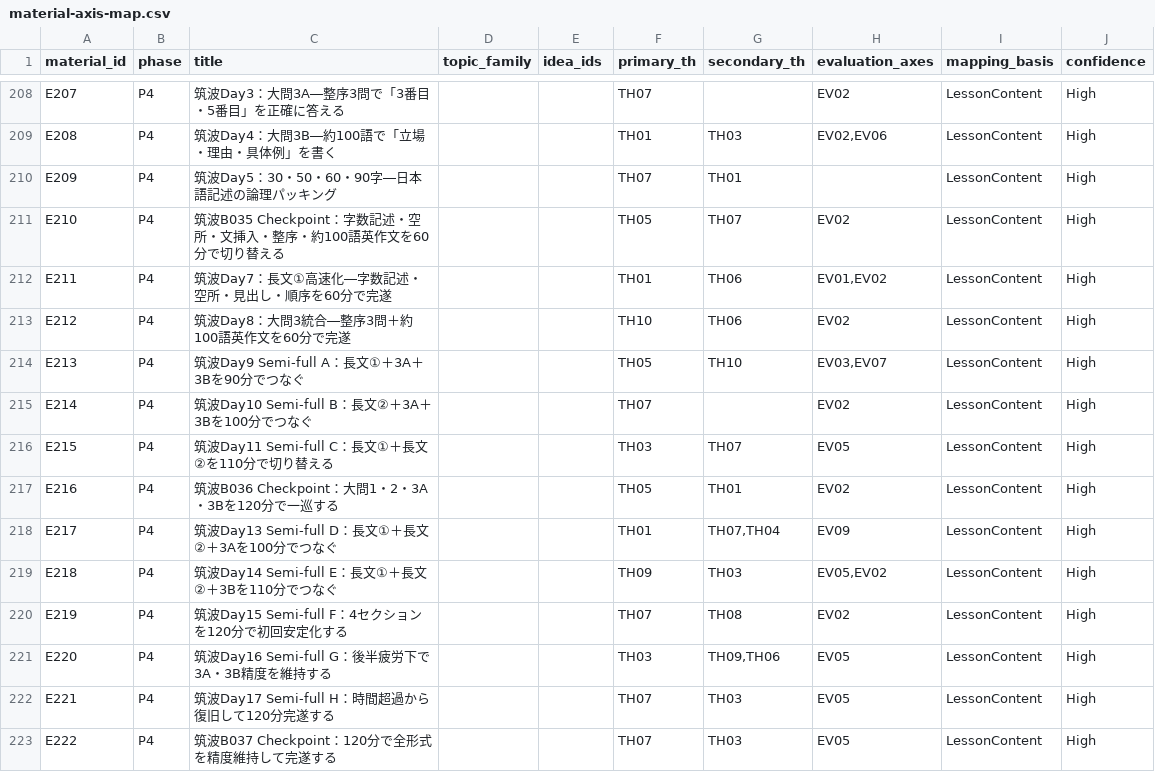
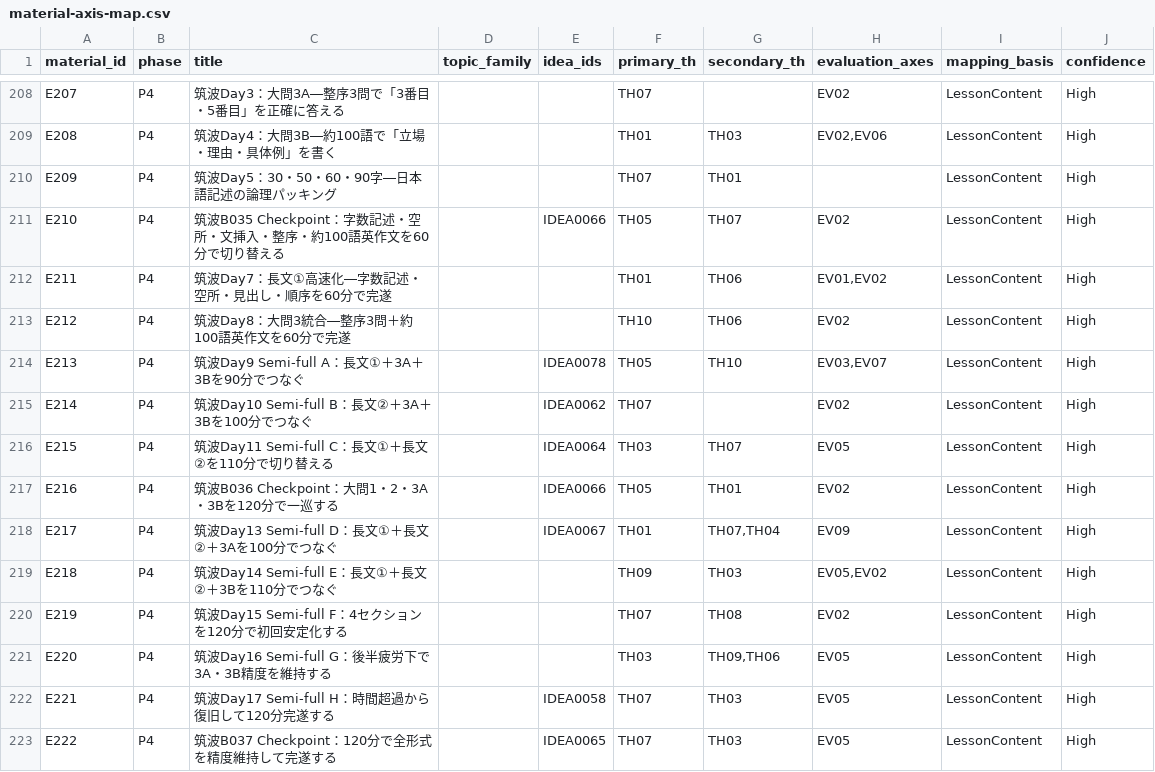
Before and after one commit to Haru2305/english-writing-curriculum, a CSV file: management/material-axis-map.csv, drawn as a sheet; only a part is shown, gaps mark what is left out; the diff covers the shown part only.

Commit message:
Link new canonical ideas to P3-P4 materials

```diff
--- a/management/material-axis-map.csv
+++ b/management/material-axis-map.csv
@@ -210,10 +210,10 @@ E208,P4,筑波Day4：大問3B―約100語で「立場・理由・具体例」を
 E209,P4,筑波Day5：30・50・60・90字―日本語記述の論理パッキング,,,TH07,TH01,,LessonContent,High
-E210,P4,筑波B035 Checkpoint：字数記述・空所・文挿入・整序・約100語英作文を60分で切り替える,,,TH05,TH07,EV02,LessonContent,High
+E210,P4,筑波B035 Checkpoint：字数記述・空所・文挿入・整序・約100語英作文を60分で切り替える,,IDEA0066,TH05,TH07,EV02,LessonContent,High
 E211,P4,筑波Day7：長文①高速化―字数記述・空所・見出し・順序を60分で完遂,,,TH01,TH06,"EV01,EV02",LessonContent,High
 E212,P4,筑波Day8：大問3統合―整序3問＋約100語英作文を60分で完遂,,,TH10,TH06,EV02,LessonContent,High
-E213,P4,筑波Day9 Semi-full A：長文①＋3A＋3Bを90分でつなぐ,,,TH05,TH10,"EV03,EV07",LessonContent,High
-E214,P4,筑波Day10 Semi-full B：長文②＋3A＋3Bを100分でつなぐ,,,TH07,,EV02,LessonContent,High
-E215,P4,筑波Day11 Semi-full C：長文①＋長文②を110分で切り替える,,,TH03,TH07,EV05,LessonContent,High
-E216,P4,筑波B036 Checkpoint：大問1・2・3A・3Bを120分で一巡する,,,TH05,TH01,EV02,LessonContent,High
-E217,P4,筑波Day13 Semi-full D：長文①＋長文②＋3Aを100分でつなぐ,,,TH01,"TH07,TH04",EV09,LessonContent,High
+E213,P4,筑波Day9 Semi-full A：長文①＋3A＋3Bを90分でつなぐ,,IDEA0078,TH05,TH10,"EV03,EV07",LessonContent,High
+E214,P4,筑波Day10 Semi-full B：長文②＋3A＋3Bを100分でつなぐ,,IDEA0062,TH07,,EV02,LessonContent,High
+E215,P4,筑波Day11 Semi-full C：長文①＋長文②を110分で切り替える,,IDEA0064,TH03,TH07,EV05,LessonContent,High
+E216,P4,筑波B036 Checkpoint：大問1・2・3A・3Bを120分で一巡する,,IDEA0066,TH05,TH01,EV02,LessonContent,High
+E217,P4,筑波Day13 Semi-full D：長文①＋長文②＋3Aを100分でつなぐ,,IDEA0067,TH01,"TH07,TH04",EV09,LessonContent,High
 E218,P4,筑波Day14 Semi-full E：長文①＋長文②＋3Bを110分でつなぐ,,,TH09,TH03,"EV05,EV02",LessonContent,High
@@ -221,3 +221,3 @@ E219,P4,筑波Day15 Semi-full F：4セクションを120分で初回安定化す
 E220,P4,筑波Day16 Semi-full G：後半疲労下で3A・3B精度を維持する,,,TH03,"TH09,TH06",EV05,LessonContent,High
-E221,P4,筑波Day17 Semi-full H：時間超過から復旧して120分完遂する,,,TH07,TH03,EV05,LessonContent,High
-E222,P4,筑波B037 Checkpoint：120分で全形式を精度維持して完遂する,,,TH07,TH03,EV05,LessonContent,High
+E221,P4,筑波Day17 Semi-full H：時間超過から復旧して120分完遂する,,IDEA0058,TH07,TH03,EV05,LessonContent,High
+E222,P4,筑波B037 Checkpoint：120分で全形式を精度維持して完遂する,,IDEA0065,TH07,TH03,EV05,LessonContent,High
```
Also changed, not shown: 22 edited cells elsewhere in this file.
